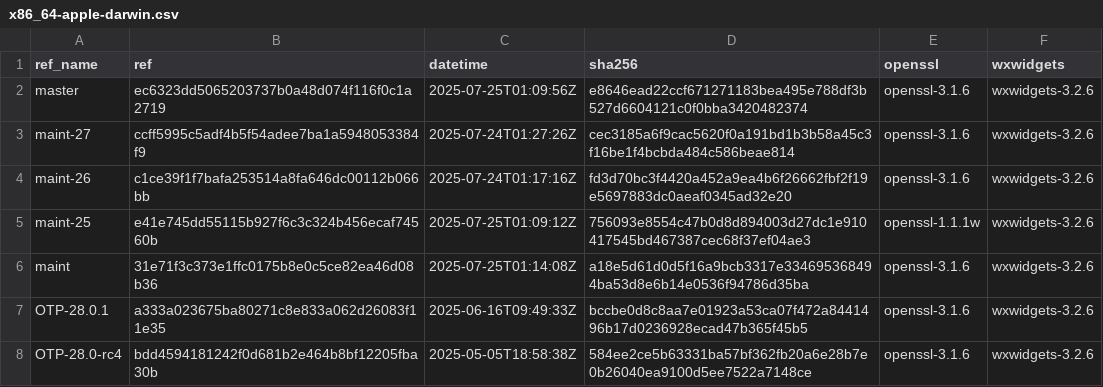
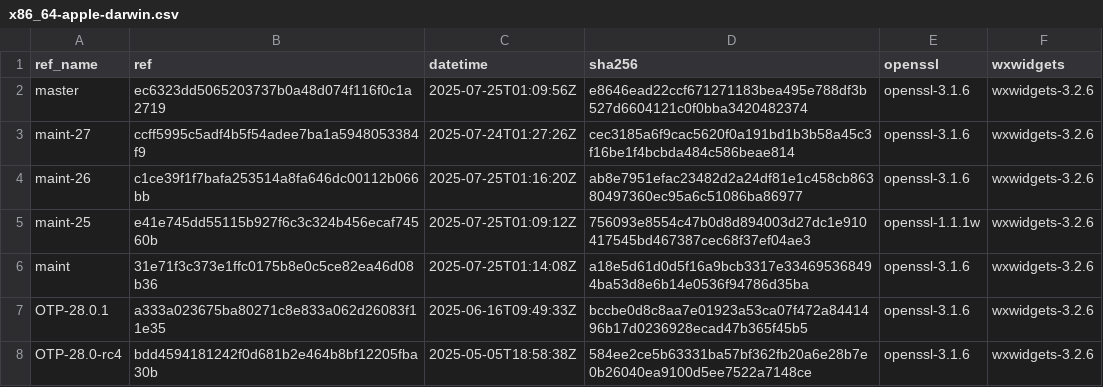
Before and after one commit to paulo-ferraz-oliveira/otp_builds, a CSV file: builds/x86_64-apple-darwin.csv, drawn as a sheet; only a part is shown.

```diff
--- a/builds/x86_64-apple-darwin.csv
+++ b/builds/x86_64-apple-darwin.csv
@@ -3,3 +3,3 @@ master,ec6323dd5065203737b0a48d074f116f0c1a2719,2025-07-25T01:09:56Z,e8646ead22c
 maint-27,ccff5995c5adf4b5f54adee7ba1a5948053384f9,2025-07-24T01:27:26Z,cec3185a6f9cac5620f0a191bd1b3b58a45c3f16be1f4bcbda484c586beae814,openssl-3.1.6,wxwidgets-3.2.6
-maint-26,c1ce39f1f7bafa253514a8fa646dc00112b066bb,2025-07-24T01:17:16Z,fd3d70bc3f4420a452a9ea4b6f26662fbf2f19e5697883dc0aeaf0345ad32e20,openssl-3.1.6,wxwidgets-3.2.6
+maint-26,c1ce39f1f7bafa253514a8fa646dc00112b066bb,2025-07-25T01:16:20Z,ab8e7951efac23482d2a24df81e1c458cb86380497360ec95a6c51086ba86977,openssl-3.1.6,wxwidgets-3.2.6
 maint-25,e41e745dd55115b927f6c3c324b456ecaf74560b,2025-07-25T01:09:12Z,756093e8554c47b0d8d894003d27dc1e910417545bd467387cec68f37ef04ae3,openssl-1.1.1w,wxwidgets-3.2.6
```
